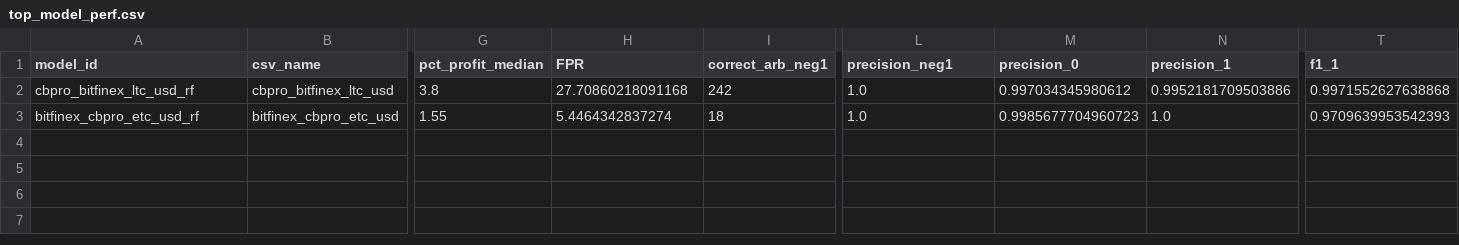
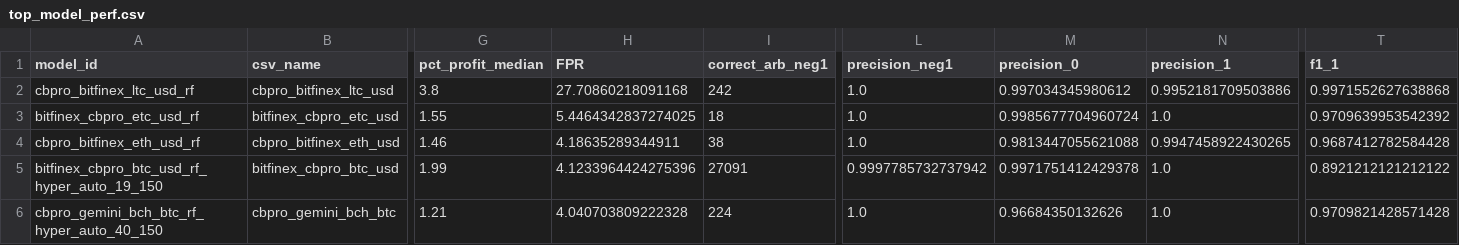
Before and after one commit to Cryptolytic-app/cryptolyticapp, a CSV file: modeling/top_model_perf.csv, drawn as a sheet; only a part is shown, gaps mark what is left out; rows hold the shown columns only; the diff names each change by its address in the sheet, - before the commit and + after, or states it on an @@ line.

```diff
--- a/modeling/top_model_perf.csv
+++ b/modeling/top_model_perf.csv
-H3 (FPR): 5.4464342837274
+H3 (FPR): 5.4464342837274025
-M3 (precision_0): 0.9985677704960723
+M3 (precision_0): 0.9985677704960724
-T3 (f1_1): 0.9709639953542393
+T3 (f1_1): 0.9709639953542392
+row 4: cbpro_bitfinex_eth_usd_rf | cbpro_bitfinex_eth_usd | 1.46 | 4.18635289344911 | 38 | 1.0 | 0.9813447055621088 | 0.9947458922430265 | 0.9687412782584428
+row 5: bitfinex_cbpro_btc_usd_rf_hyper_auto_19_150 | bitfinex_cbpro_btc_usd | 1.99 | 4.1233964424275396 | 27091 | 0.9997785732737942 | 0.9971751412429378 | 1.0 | 0.8921212121212122
+row 6: cbpro_gemini_bch_btc_rf_hyper_auto_40_150 | cbpro_gemini_bch_btc | 1.21 | 4.040703809222328 | 224 | 1.0 | 0.96684350132626 | 1.0 | 0.9709821428571428
```
Also changed, not shown: 2 other files.
